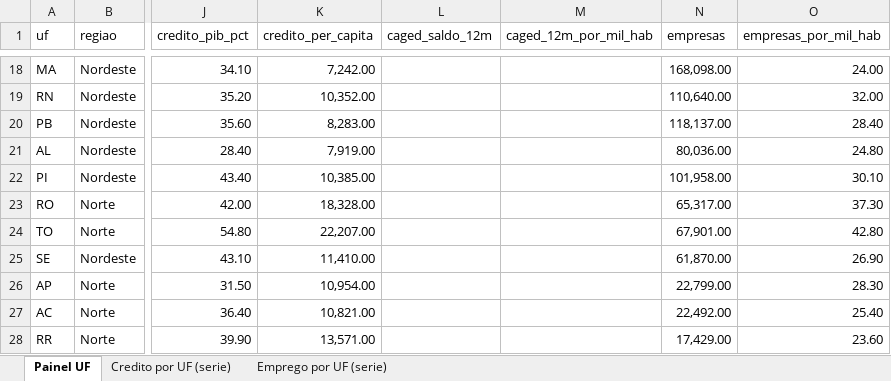
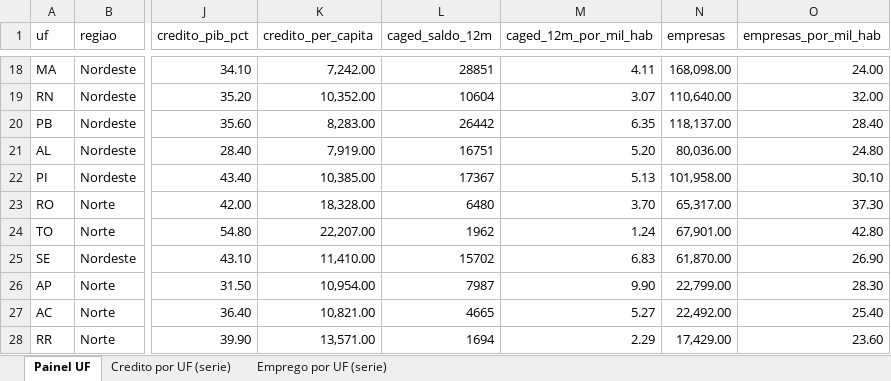
Before and after one commit to raularagaoalves-tech/Atividade-Economica, an Excel workbook: reports/07_fichas_uf.xlsx, sheet Painel UF, drawn as a sheet; only a part is shown, gaps mark what is left out; values as stored, in another font and other column widths than the file's, no borders; the diff covers the shown part only; the diff names each change by its address in the sheet, - before the commit and + after, or states it on an @@ line.

```diff
--- a/reports/07_fichas_uf.xlsx (sheet Painel UF)
+++ b/reports/07_fichas_uf.xlsx (sheet Painel UF)
-L18 (caged_saldo_12m): (empty)
+L18 (caged_saldo_12m): 28851
-M18 (caged_12m_por_mil_hab): (empty)
+M18 (caged_12m_por_mil_hab): 4.11
-L19 (caged_saldo_12m): (empty)
+L19 (caged_saldo_12m): 10604
-M19 (caged_12m_por_mil_hab): (empty)
+M19 (caged_12m_por_mil_hab): 3.07
-L20 (caged_saldo_12m): (empty)
+L20 (caged_saldo_12m): 26442
-M20 (caged_12m_por_mil_hab): (empty)
+M20 (caged_12m_por_mil_hab): 6.35
-L21 (caged_saldo_12m): (empty)
+L21 (caged_saldo_12m): 16751
-M21 (caged_12m_por_mil_hab): (empty)
+M21 (caged_12m_por_mil_hab): 5.20
-L22 (caged_saldo_12m): (empty)
+L22 (caged_saldo_12m): 17367
-M22 (caged_12m_por_mil_hab): (empty)
+M22 (caged_12m_por_mil_hab): 5.13
-L23 (caged_saldo_12m): (empty)
+L23 (caged_saldo_12m): 6480
-M23 (caged_12m_por_mil_hab): (empty)
+M23 (caged_12m_por_mil_hab): 3.70
-L24 (caged_saldo_12m): (empty)
+L24 (caged_saldo_12m): 1962
-M24 (caged_12m_por_mil_hab): (empty)
+M24 (caged_12m_por_mil_hab): 1.24
-L25 (caged_saldo_12m): (empty)
+L25 (caged_saldo_12m): 15702
-M25 (caged_12m_por_mil_hab): (empty)
+M25 (caged_12m_por_mil_hab): 6.83
-L26 (caged_saldo_12m): (empty)
+L26 (caged_saldo_12m): 7987
-M26 (caged_12m_por_mil_hab): (empty)
+M26 (caged_12m_por_mil_hab): 9.90
-L27 (caged_saldo_12m): (empty)
+L27 (caged_saldo_12m): 4665
-M27 (caged_12m_por_mil_hab): (empty)
+M27 (caged_12m_por_mil_hab): 5.27
-L28 (caged_saldo_12m): (empty)
+L28 (caged_saldo_12m): 1694
-M28 (caged_12m_por_mil_hab): (empty)
+M28 (caged_12m_por_mil_hab): 2.29
```
Also changed, not shown: 32 edited cells elsewhere in this sheet, sheet Emprego por UF (serie), reports/01_visao_brasil.xlsx, reports/03_credito_municipal.xlsx, 10 other files.
